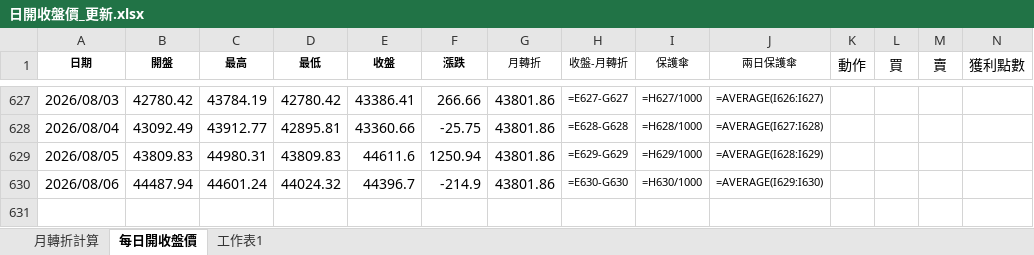
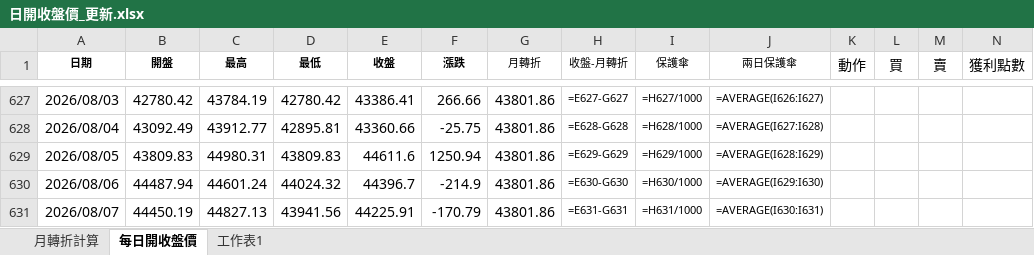
Before and after one commit to kideducate/taiwan-stock-dashboard, an Excel workbook: 日開收盤價_更新.xlsx, sheet 每日開收盤價, drawn as a sheet; only a part is shown, gaps mark what is left out; values as stored, in another font and other column widths than the file's, no borders; formulas without a stored value are shown as written; the diff names each change by its address in the sheet, - before the commit and + after, or states it on an @@ line.

```diff
--- a/日開收盤價_更新.xlsx (sheet 每日開收盤價)
+++ b/日開收盤價_更新.xlsx (sheet 每日開收盤價)
+row 631: 2026/08/07 | 44450.19 | 44827.13 | 43941.56 | 44225.91 | -170.79 | 43801.86 | =E631-G631 | =H631/1000 | =AVERAGE(I630:I631)
```
Also changed, not shown: sheet 月轉折計算, 16 other files.
